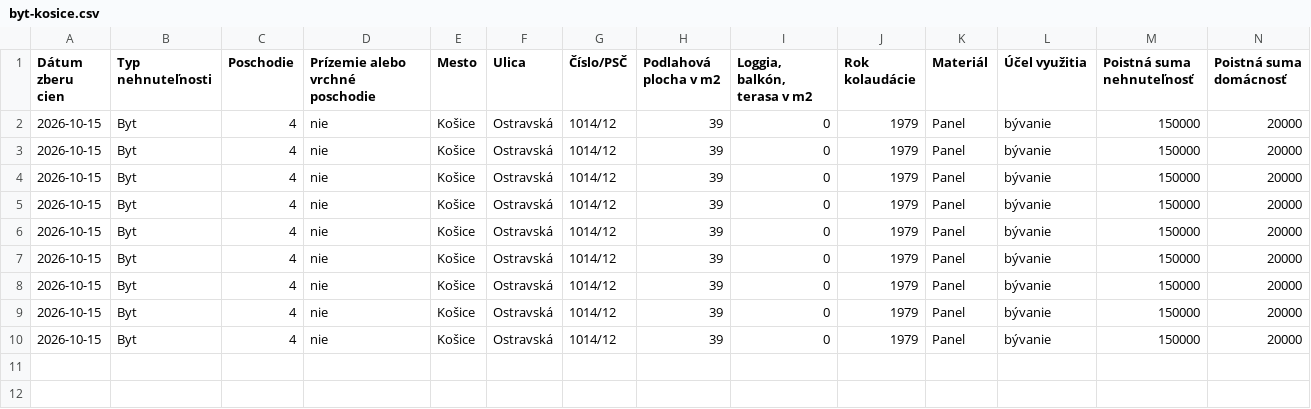
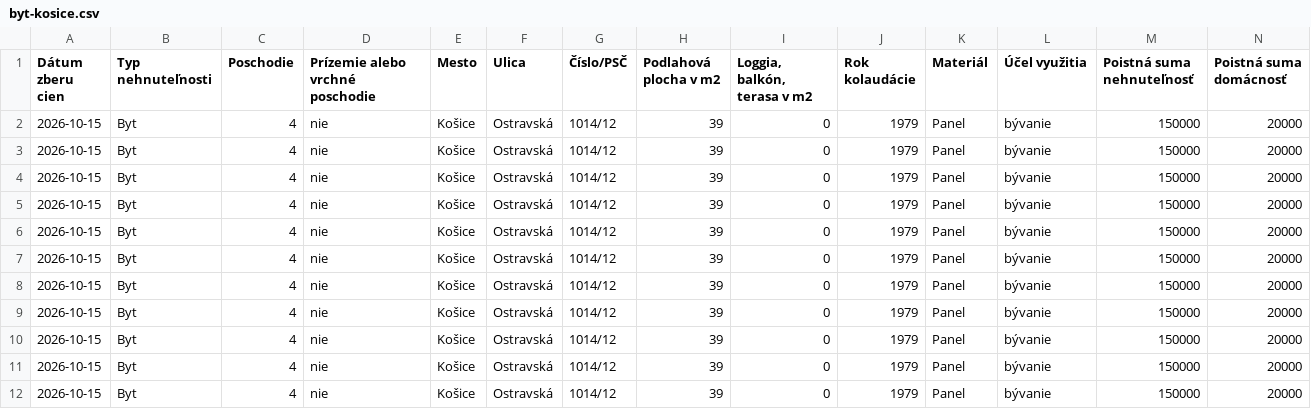
Before and after one commit to kika123-r/Monitoring, a CSV file: data/results/byt-kosice.csv, drawn as a sheet; only a part is shown; rows hold the shown columns only; the diff names each change by its address in the sheet, - before the commit and + after, or states it on an @@ line.

```diff
--- a/data/results/byt-kosice.csv
+++ b/data/results/byt-kosice.csv
+row 11: 2026-10-15 | Byt | 4 | nie | Košice | Ostravská | 1014/12 | 39 | 0 | 1979 | Panel | bývanie | 150000 | 20000
+row 12: 2026-10-15 | Byt | 4 | nie | Košice | Ostravská | 1014/12 | 39 | 0 | 1979 | Panel | bývanie | 150000 | 20000
```
Also changed, not shown: data/results/byt-bratislava.csv, data/results/dom-male-dvorniky.csv, 6 other files.
